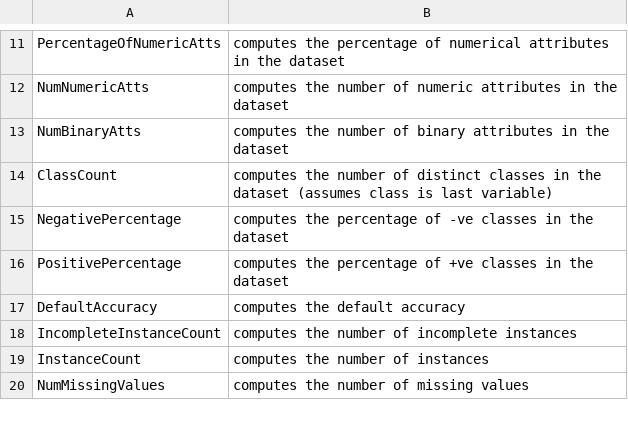
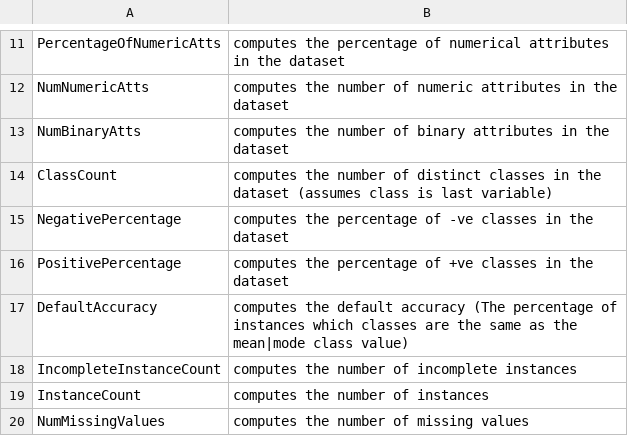
Before and after one commit to nsadawi/metrics, a CSV file: mini-meta-qsar/dataset-metrics.csv, drawn as a sheet; only a part is shown, gaps mark what is left out.

Commit message:
NS added mini-meta-qsar/

```diff
--- a/mini-meta-qsar/dataset-metrics.csv
+++ b/mini-meta-qsar/dataset-metrics.csv
@@ -16,3 +16,3 @@ NegativePercentage, computes the percentage of -ve classes in the dataset
 PositivePercentage, computes the percentage of +ve classes in the dataset
-DefaultAccuracy, computes the default accuracy
+DefaultAccuracy, computes the default accuracy (The percentage of instances which classes are the same as the mean|mode class value)
 IncompleteInstanceCount, computes the number of incomplete instances
```
